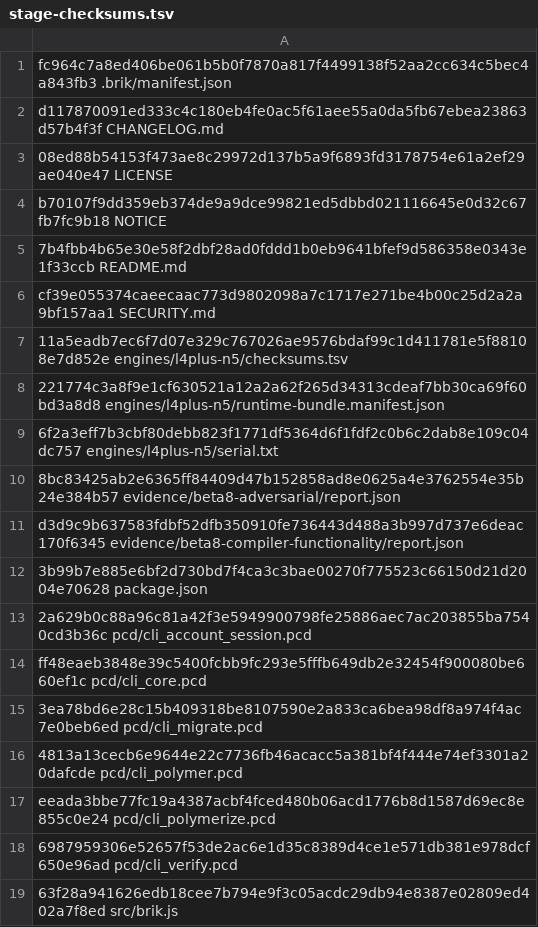
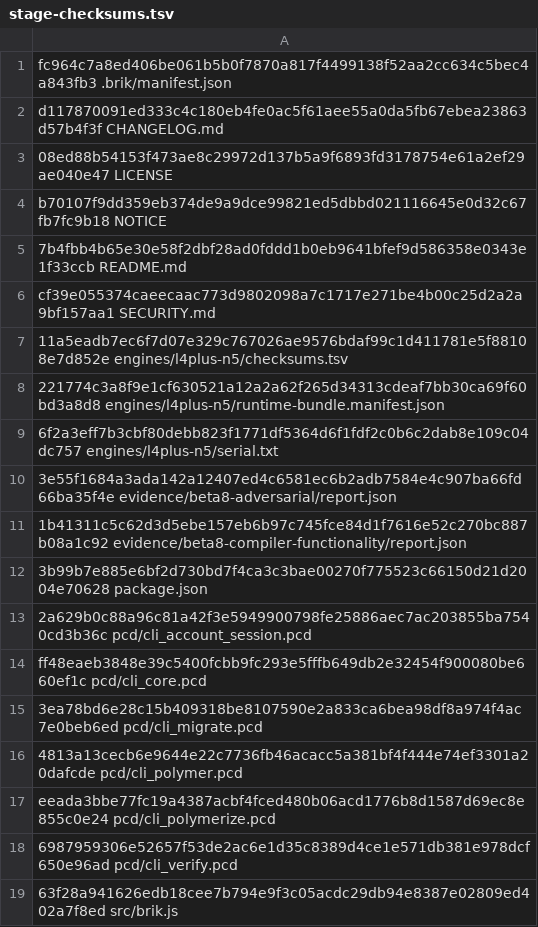
Before and after one commit to brik64/brik64-cli, a TSV file: evidence/beta8-package/stage-checksums.tsv, drawn as a sheet.

Commit message:
Avoid duplicate beta8 release gate mutation

```diff
--- a/evidence/beta8-package/stage-checksums.tsv
+++ b/evidence/beta8-package/stage-checksums.tsv
@@ -9,4 +9,4 @@ cf39e055374caeecaac773d9802098a7c1717e271be4b00c25d2a2a9bf157aa1  SECURITY.md
 6f2a3eff7b3cbf80debb823f1771df5364d6f1fdf2c0b6c2dab8e109c04dc757  engines/l4plus-n5/serial.txt
-8bc83425ab2e6365ff84409d47b152858ad8e0625a4e3762554e35b24e384b57  evidence/beta8-adversarial/report.json
-d3d9c9b637583fdbf52dfb350910fe736443d488a3b997d737e6deac170f6345  evidence/beta8-compiler-functionality/report.json
+3e55f1684a3ada142a12407ed4c6581ec6b2adb7584e4c907ba66fd66ba35f4e  evidence/beta8-adversarial/report.json
+1b41311c5c62d3d5ebe157eb6b97c745fce84d1f7616e52c270bc887b08a1c92  evidence/beta8-compiler-functionality/report.json
 3b99b7e885e6bf2d730bd7f4ca3c3bae00270f775523c66150d21d2004e70628  package.json
```
Also changed, not shown: 11 other files.
